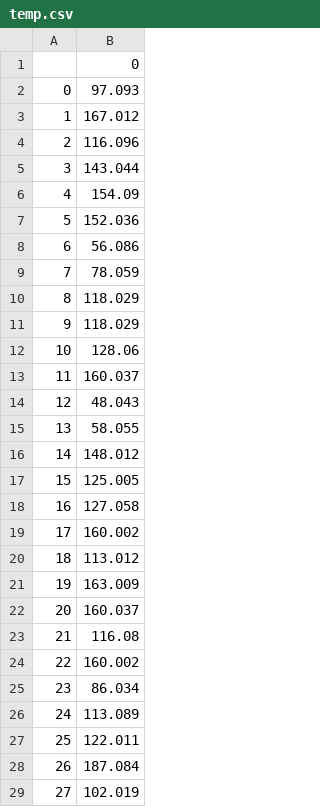
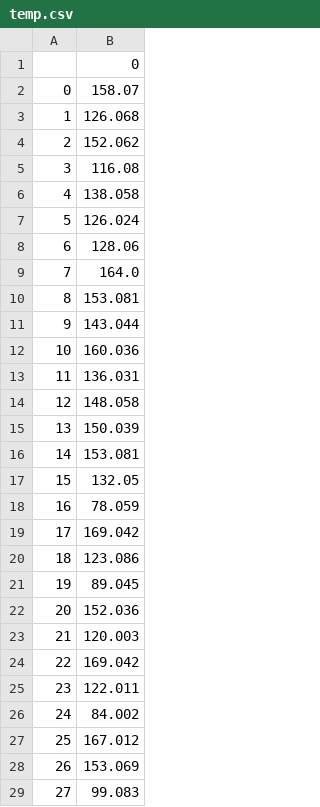
Before and after one commit to chenhowie/php-ytp-project, a CSV file: data/prediction/temp.csv, drawn as a sheet; only a part is shown; the diff covers the shown part only.

```diff
--- a/data/prediction/temp.csv
+++ b/data/prediction/temp.csv
@@ -1,29 +1,29 @@
 ,0
-0,97.093
-1,167.012
-2,116.096
-3,143.044
-4,154.09
-5,152.036
-6,56.086
-7,78.059
-8,118.029
-9,118.029
-10,128.06
-11,160.037
-12,48.043
-13,58.055
-14,148.012
-15,125.005
-16,127.058
-17,160.002
-18,113.012
-19,163.009
-20,160.037
-21,116.08
-22,160.002
-23,86.034
-24,113.089
-25,122.011
-26,187.084
-27,102.019
+0,158.07
+1,126.068
+2,152.062
+3,116.08
+4,138.058
+5,126.024
+6,128.06
+7,164.0
+8,153.081
+9,143.044
+10,160.036
+11,136.031
+12,148.058
+13,150.039
+14,153.081
+15,132.05
+16,78.059
+17,169.042
+18,123.086
+19,89.045
+20,152.036
+21,120.003
+22,169.042
+23,122.011
+24,84.002
+25,167.012
+26,153.069
+27,99.083
```
Also changed, not shown: 71 edited cells elsewhere in this file, core/temp_data/perimptemp.csv, 8 other files.
